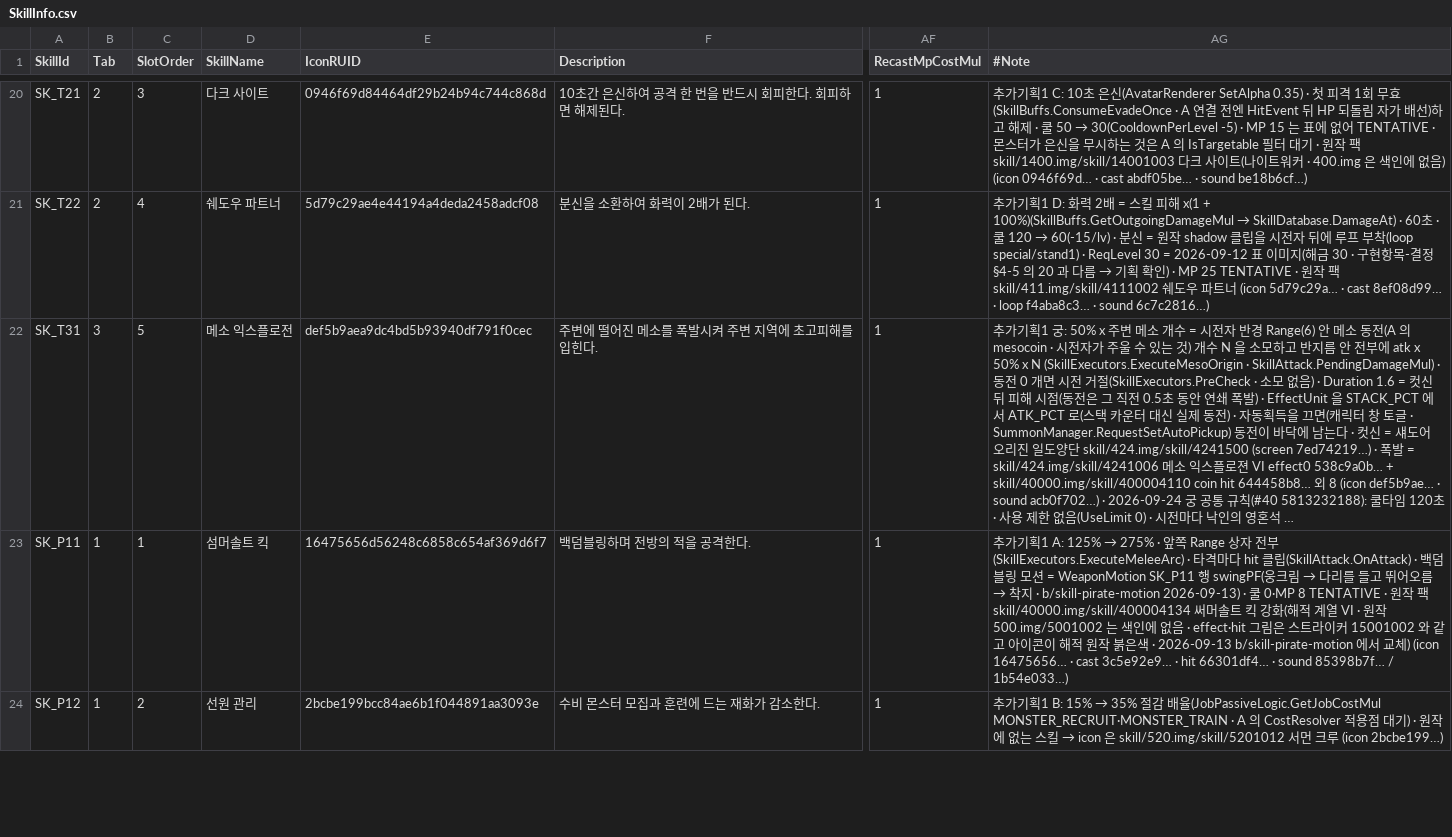
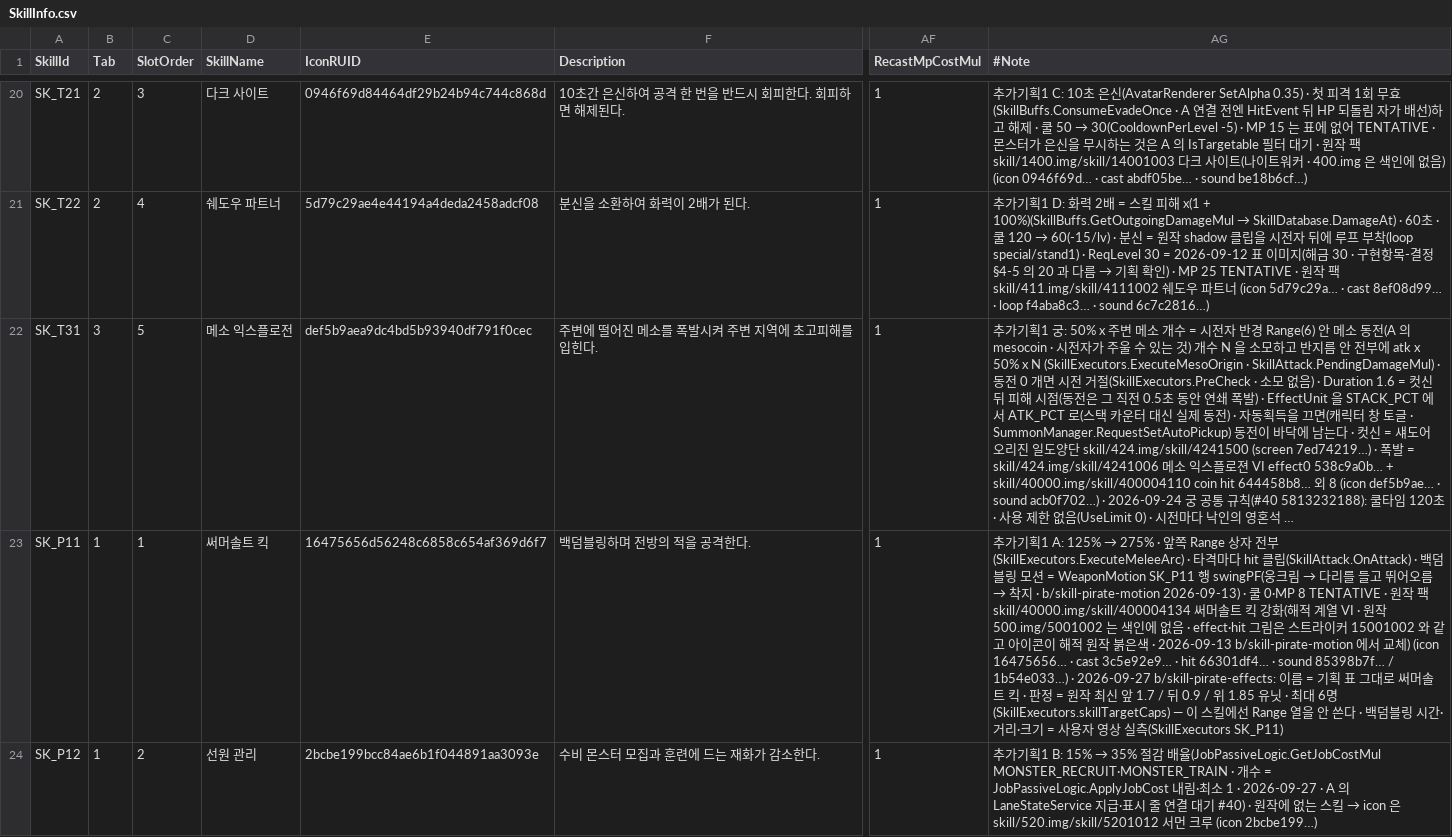
Before and after one commit to alsrn5172/villagedefense, a CSV file: RootDesk/MyDesk/SkillInfo.csv, drawn as a sheet; only a part is shown, gaps mark what is left out; long unchanged cells end in …; the diff covers the shown part only; the diff names each change by its address in the sheet, - before the commit and + after, or states it on an @@ line.

```diff
--- a/RootDesk/MyDesk/SkillInfo.csv
+++ b/RootDesk/MyDesk/SkillInfo.csv
-D23 (SkillName): 섬머솔트 킥
+D23 (SkillName): 써머솔트 킥
-AG23 (#Note): …/ 1b54e033…)
+AG23 (#Note): …/ 1b54e033…) · 2026-09-27 b/skill-pirate-effects: 이름 = 기획 표 그대로 써머솔트 킥 · 판정 = 원작 최신 앞 1.7 / 뒤 0.9 / 위 1.85 유닛 · 최대 6명(SkillExecutors.skillTargetCaps) — 이 스킬에선 Range 열을 안 쓴다 · 백덤블링 시간·거리·크기 = 사용자 영상 실측(SkillExecutors SK_P11)
-AG24 (#Note): …MONSTER_RECRUIT·MONSTER_TRAIN · A 의 CostResolver 적용점 대기) · 원…
+AG24 (#Note): …MONSTER_RECRUIT·MONSTER_TRAIN · 개수 = JobPassiveLogic.ApplyJobCost 내림·최소 1 · 2026-09-27 · A 의 LaneStateService 지급·표시 줄 연결 대기 #40) · 원…
```
Also changed, not shown: 3 edited cells elsewhere in this file, 7 other files.
